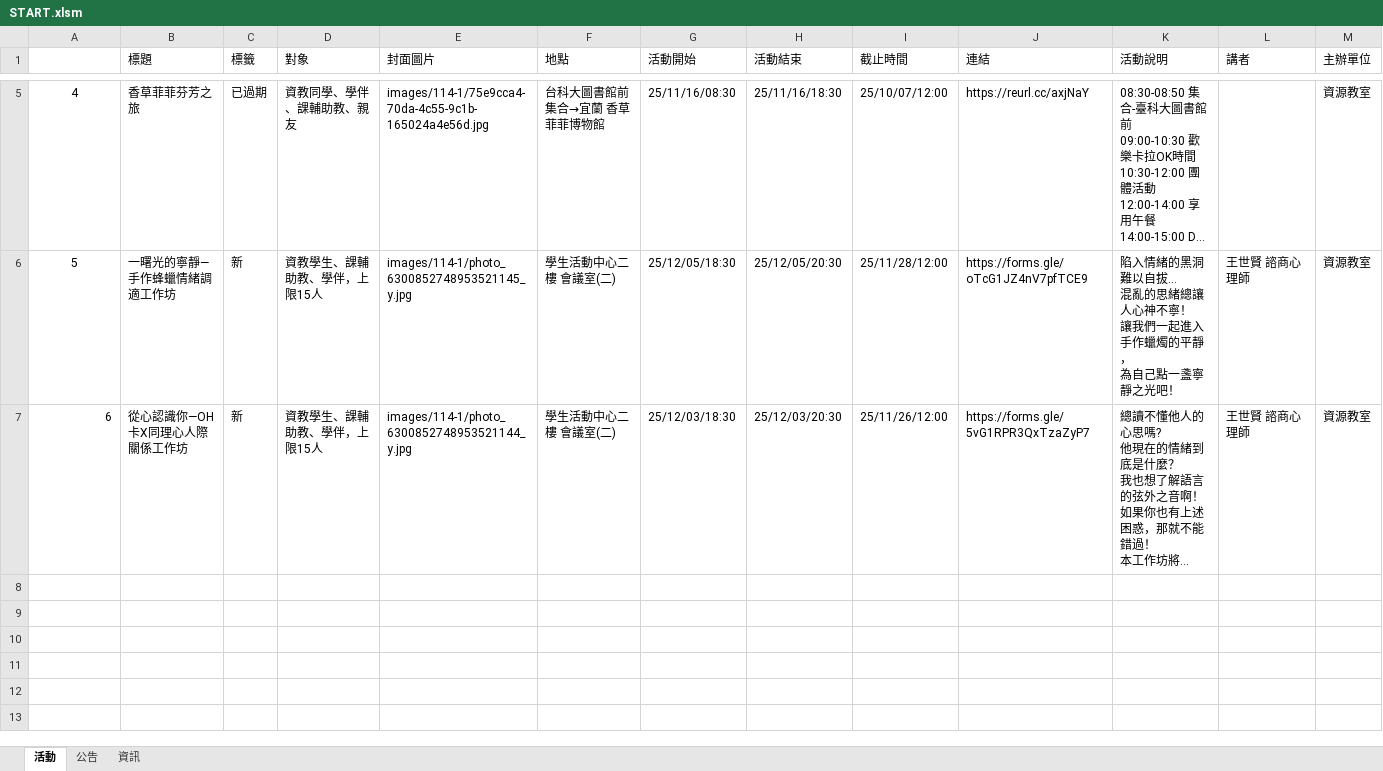
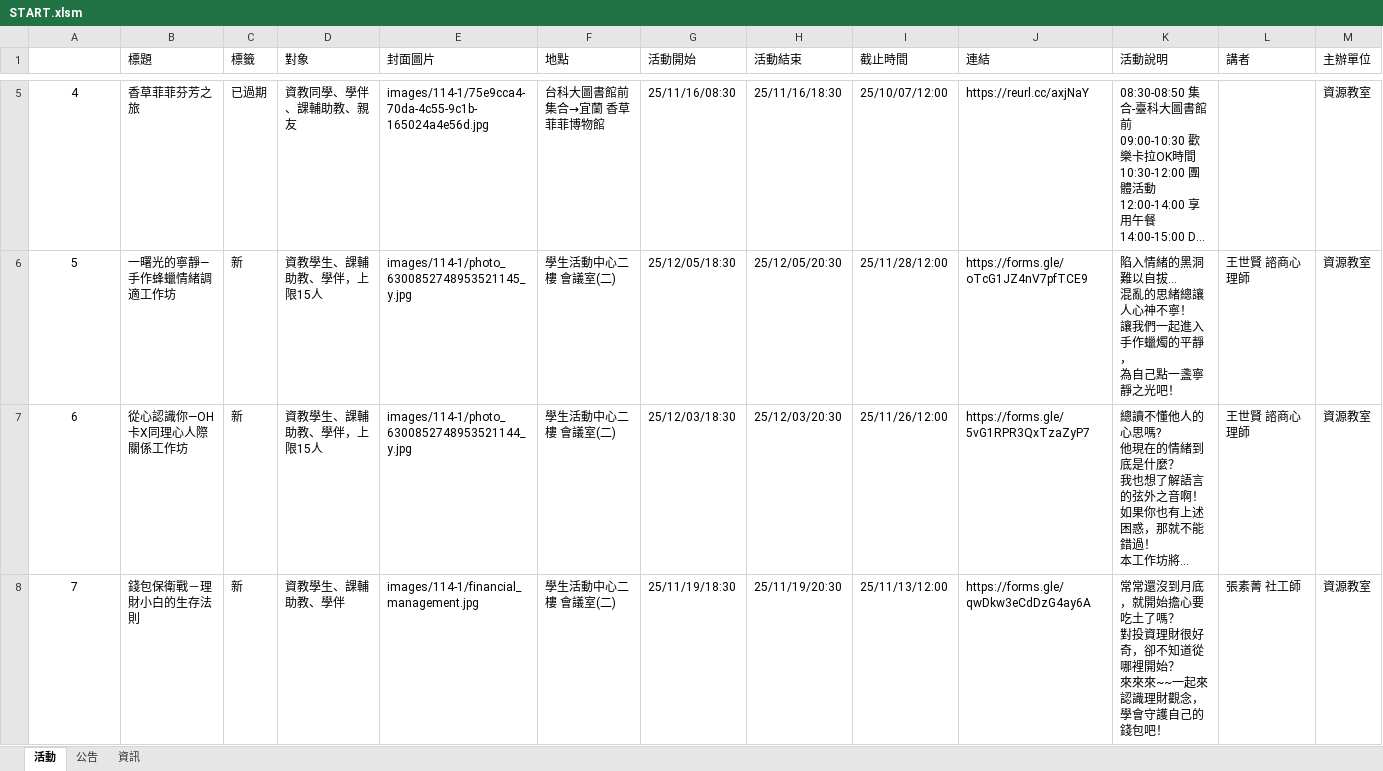
Before and after one commit to NTUSTresourceroom/LINE_web, an Excel workbook: START.xlsm, sheet 活動, drawn as a sheet; only a part is shown, gaps mark what is left out; long unchanged cells end in …; values as stored, in another font and other column widths than the file's, no borders; charts and pictures not drawn; rows hold the shown columns only; ↵ is a line break in a cell; the diff names each change by its address in the sheet, - before the commit and + after, or states it on an @@ line.

Commit message:
2025/10/28
新增
錢包保衛戰

```diff
--- a/START.xlsm (sheet 活動)
+++ b/START.xlsm (sheet 活動)
-A7 alignment: right
+A7 alignment: center
+row 8: 7 | 錢包保衛戰－理財小白的生存法則 | 新 | 資教學生、課輔助教、學伴 | images/114-1/financial_management.jpg | 學生活動中心二樓 會議室(二) | 25/11/19/18:30 | 25/11/19/20:30 | 25/11/13/12:00 | https://forms.gle/qwDkw3eCdDzG4ay6A | 常常還沒到月底，就開始擔心要吃土了嗎？ ↵ 對投資理財很好奇，卻不知道從哪裡開始？ ↵ 來來來~~一起來認識理財觀念，學會守護自己的錢包吧！ | 張素菁 社工師 | 資源教室
```
Also changed, not shown: charts or pictures, 2 other files.
